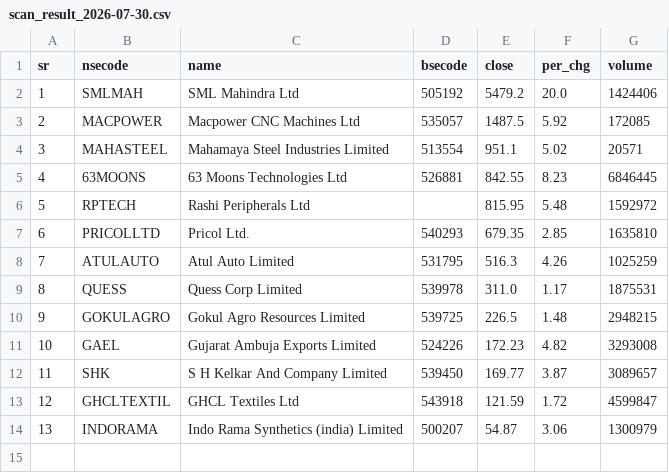
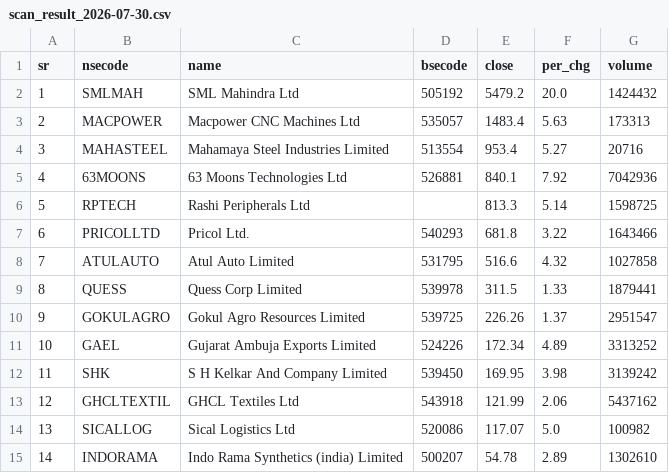
Before and after one commit to pjaiswal-rsintel/Chartink_Episodic_pivot_500_12000CR, a CSV file: output/scan_result_2026-07-30.csv, drawn as a sheet; addresses are those after the commit; the diff names each change by its address in the sheet, - before the commit and + after, or states it on an @@ line.

```diff
--- a/output/scan_result_2026-07-30.csv
+++ b/output/scan_result_2026-07-30.csv
-G2 (volume): 1424406
+G2 (volume): 1424432
-E3 (close): 1487.5
+E3 (close): 1483.4
-F3 (per_chg): 5.92
+F3 (per_chg): 5.63
-G3 (volume): 172085
+G3 (volume): 173313
-E4 (close): 951.1
+E4 (close): 953.4
-F4 (per_chg): 5.02
+F4 (per_chg): 5.27
-G4 (volume): 20571
+G4 (volume): 20716
-E5 (close): 842.55
+E5 (close): 840.1
-F5 (per_chg): 8.23
+F5 (per_chg): 7.92
-G5 (volume): 6846445
+G5 (volume): 7042936
-E6 (close): 815.95
+E6 (close): 813.3
-F6 (per_chg): 5.48
+F6 (per_chg): 5.14
-G6 (volume): 1592972
+G6 (volume): 1598725
-E7 (close): 679.35
+E7 (close): 681.8
-F7 (per_chg): 2.85
+F7 (per_chg): 3.22
-G7 (volume): 1635810
+G7 (volume): 1643466
-E8 (close): 516.3
+E8 (close): 516.6
-F8 (per_chg): 4.26
+F8 (per_chg): 4.32
-G8 (volume): 1025259
+G8 (volume): 1027858
-E9 (close): 311.0
+E9 (close): 311.5
-F9 (per_chg): 1.17
+F9 (per_chg): 1.33
-G9 (volume): 1875531
+G9 (volume): 1879441
-E10 (close): 226.5
+E10 (close): 226.26
-F10 (per_chg): 1.48
+F10 (per_chg): 1.37
-G10 (volume): 2948215
+G10 (volume): 2951547
-E11 (close): 172.23
+E11 (close): 172.34
-F11 (per_chg): 4.82
+F11 (per_chg): 4.89
-G11 (volume): 3293008
+G11 (volume): 3313252
-E12 (close): 169.77
+E12 (close): 169.95
-F12 (per_chg): 3.87
+F12 (per_chg): 3.98
-G12 (volume): 3089657
+G12 (volume): 3139242
-E13 (close): 121.59
+E13 (close): 121.99
-F13 (per_chg): 1.72
+F13 (per_chg): 2.06
-G13 (volume): 4599847
+G13 (volume): 5437162
+row 14: 13 | SICALLOG | Sical Logistics Ltd | 520086 | 117.07 | 5.0 | 100982
@@ column A (sr) renumbered from row 15 down @@
-E15 (close): 54.87
+E15 (close): 54.78
-F15 (per_chg): 3.06
+F15 (per_chg): 2.89
-G15 (volume): 1300979
+G15 (volume): 1302610
```
